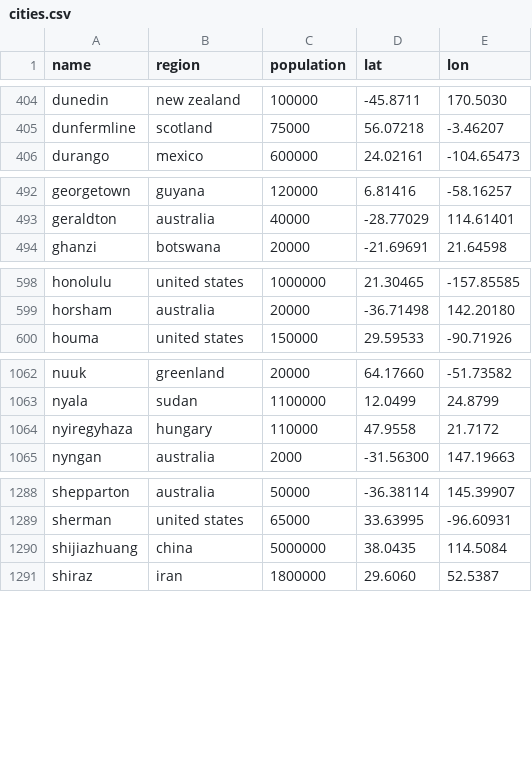
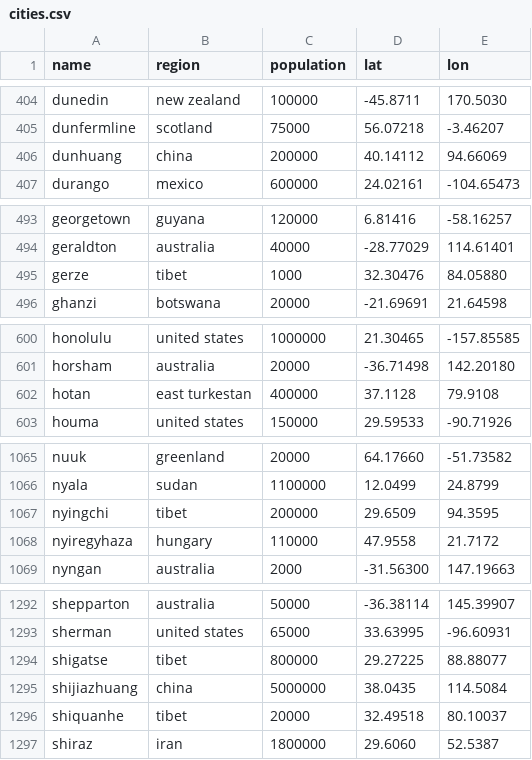
Before and after one commit to Jaza/bip39-cities-wordlist, a CSV file: csv/cities.csv, drawn as a sheet; only a part is shown, gaps mark what is left out.

Commit message:
more cities

```diff
--- a/csv/cities.csv
+++ b/csv/cities.csv
@@ -405,2 +405,3 @@ dunedin,new zealand,100000,-45.8711,170.5030
 dunfermline,scotland,75000,56.07218,-3.46207
+dunhuang,china,200000,40.14112,94.66069
 durango,mexico,600000,24.02161,-104.65473
@@ -493,2 +494,3 @@ georgetown,guyana,120000,6.81416,-58.16257
 geraldton,australia,40000,-28.77029,114.61401
+gerze,tibet,1000,32.30476,84.05880
 ghanzi,botswana,20000,-21.69691,21.64598
@@ -599,2 +601,3 @@ honolulu,united states,1000000,21.30465,-157.85585
 horsham,australia,20000,-36.71498,142.20180
+hotan,east turkestan,400000,37.1128,79.9108
 houma,united states,150000,29.59533,-90.71926
@@ -1063,2 +1066,3 @@ nuuk,greenland,20000,64.17660,-51.73582
 nyala,sudan,1100000,12.0499,24.8799
+nyingchi,tibet,200000,29.6509,94.3595
 nyiregyhaza,hungary,110000,47.9558,21.7172
@@ -1289,3 +1293,5 @@ shepparton,australia,50000,-36.38114,145.39907
 sherman,united states,65000,33.63995,-96.60931
+shigatse,tibet,800000,29.27225,88.88077
 shijiazhuang,china,5000000,38.0435,114.5084
+shiquanhe,tibet,20000,32.49518,80.10037
 shiraz,iran,1800000,29.6060,52.5387
```
Also changed, not shown: 1 other file.
